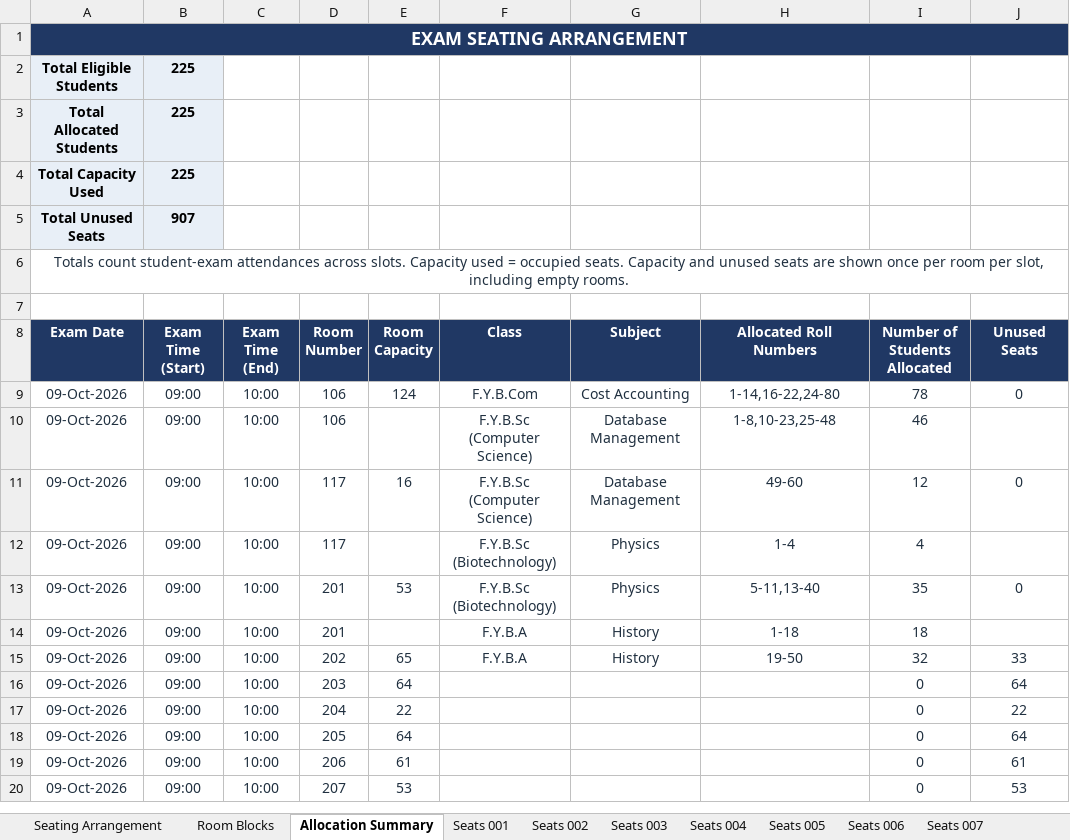
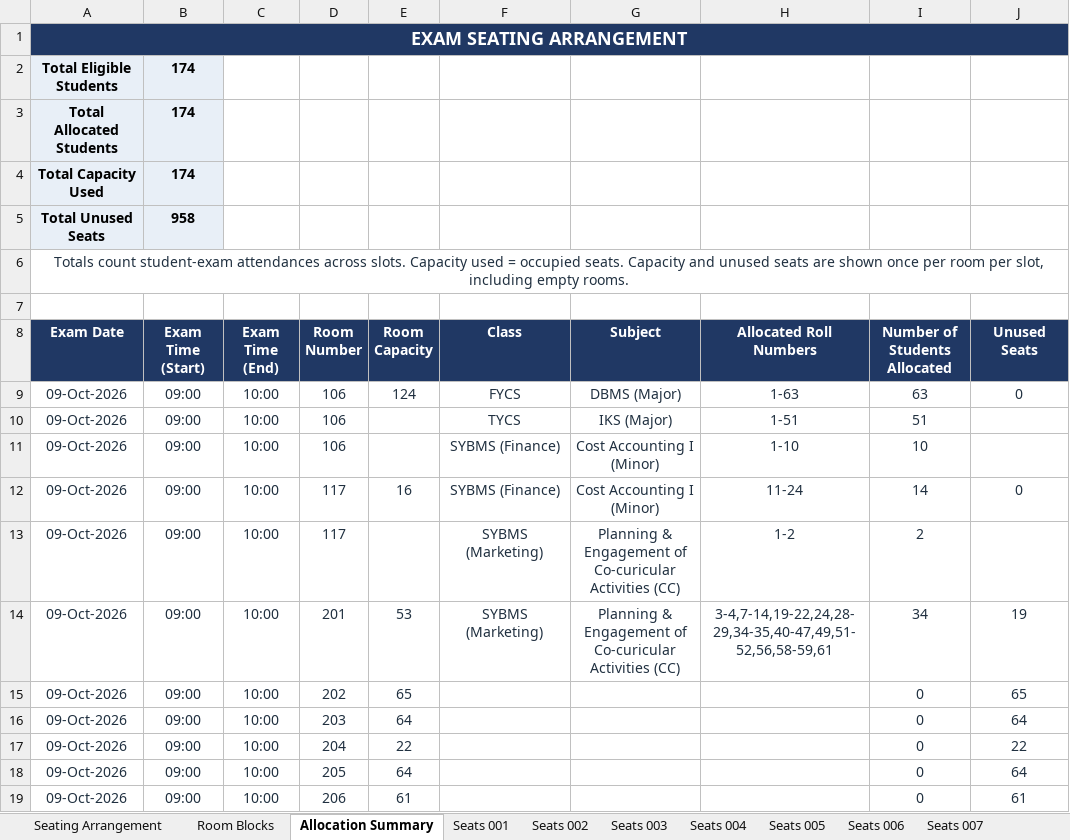
Before and after one commit to dev-Hussamuddin/Exam_Seating_Arrangement, an Excel workbook: output/Seating_Arrangement.xlsx, sheet Allocation Summary, drawn as a sheet; only a part is shown; the shorter side is filled out with more unchanged rows; values as stored, in another font and other column widths than the file's, no borders; removed rows and columns are numbered as before the commit, all else as after; the diff names each change by its address in the sheet, - before the commit and + after, or states it on an @@ line.

```diff
--- a/output/Seating_Arrangement.xlsx (sheet Allocation Summary)
+++ b/output/Seating_Arrangement.xlsx (sheet Allocation Summary)
-B2:B4 (Exam Time (Start)): 225
+B2:B4 (Exam Time (Start)): 174
-B5 (Exam Time (Start)): 907
+B5 (Exam Time (Start)): 958
-F9 (Class): F.Y.B.Com
+F9 (Class): FYCS
-G9 (Subject): Cost Accounting
+G9 (Subject): DBMS (Major)
-H9 (Allocated Roll Numbers): 1-14,16-22,24-80
+H9 (Allocated Roll Numbers): 1-63
-I9 (Number of Students Allocated): 78
+I9 (Number of Students Allocated): 63
+row 10: 09-Oct-2026 | 09:00 | 10:00 | 106 |  | TYCS | IKS (Major) | 1-51 | 51
-F11:F12 (Class): F.Y.B.Sc (Computer Science)
+F11:F12 (Class): SYBMS (Finance)
-G11:G12 (Subject): Database Management
+G11:G12 (Subject): Cost Accounting I (Minor)
-H11 (Allocated Roll Numbers): 1-8,10-23,25-48
+H11 (Allocated Roll Numbers): 1-10
-I11 (Number of Students Allocated): 46
+I11 (Number of Students Allocated): 10
-H12 (Allocated Roll Numbers): 49-60
+H12 (Allocated Roll Numbers): 11-24
-I12 (Number of Students Allocated): 12
+I12 (Number of Students Allocated): 14
-F13:F14 (Class): F.Y.B.Sc (Biotechnology)
+F13:F14 (Class): SYBMS (Marketing)
-G13:G14 (Subject): Physics
+G13:G14 (Subject): Planning & Engagement of Co-curicular Activities (CC)
-H13 (Allocated Roll Numbers): 1-4
+H13 (Allocated Roll Numbers): 1-2
-I13 (Number of Students Allocated): 4
+I13 (Number of Students Allocated): 2
-H14 (Allocated Roll Numbers): 5-11,13-40
+H14 (Allocated Roll Numbers): 3-4,7-14,19-22,24,28-29,34-35,40-47,49,51-52,56,58-59,61
-I14 (Number of Students Allocated): 35
+I14 (Number of Students Allocated): 34
-J14 (Unused Seats): 0
+J14 (Unused Seats): 19
-row 14: 09-Oct-2026 | 09:00 | 10:00 | 201 |  | F.Y.B.A | History | 1-18 | 18
-F15 (Class): F.Y.B.A
+F15 (Class): (empty)
-G15 (Subject): History
+G15 (Subject): (empty)
-H15 (Allocated Roll Numbers): 19-50
+H15 (Allocated Roll Numbers): (empty)
-I15 (Number of Students Allocated): 32
+I15 (Number of Students Allocated): 0
-J15 (Unused Seats): 33
+J15 (Unused Seats): 65
```
Also changed, not shown: sheet Seats 001, sheet Seats 003, sheet Seats 004, sheet Seating Arrangement, sheet Room Blocks, sheet Seats 002, input/Timetable.xlsx, 2 other files.
